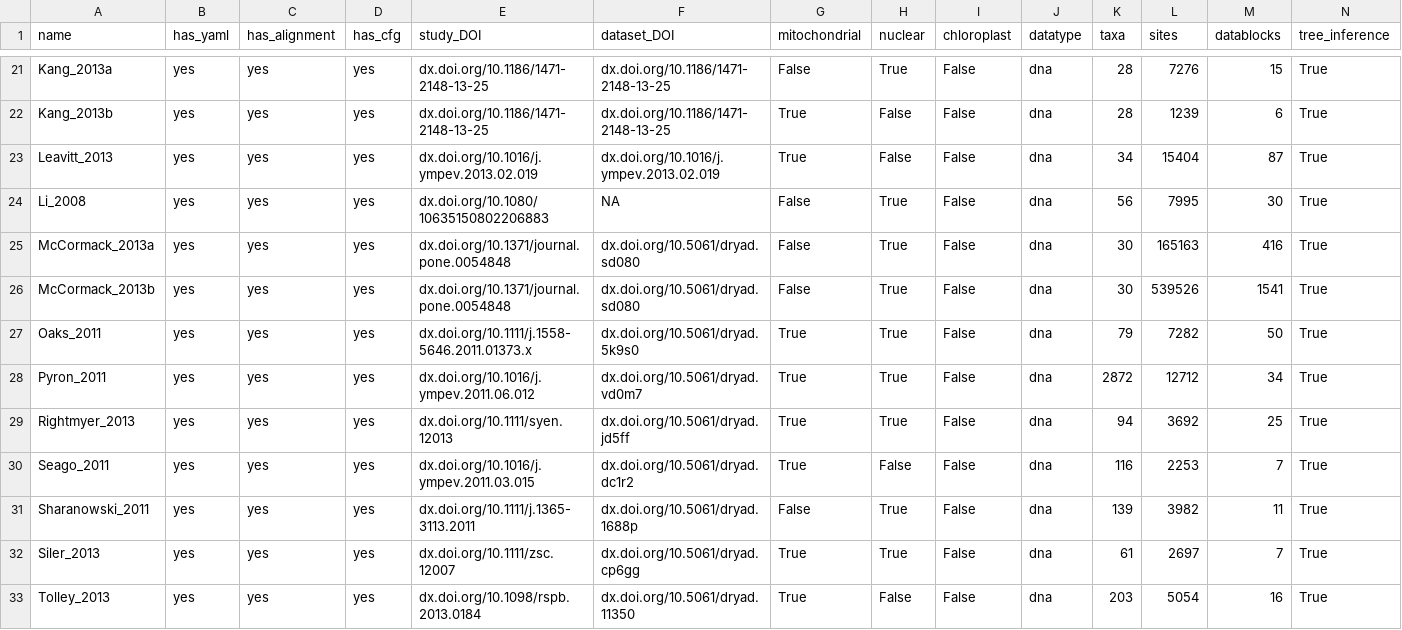
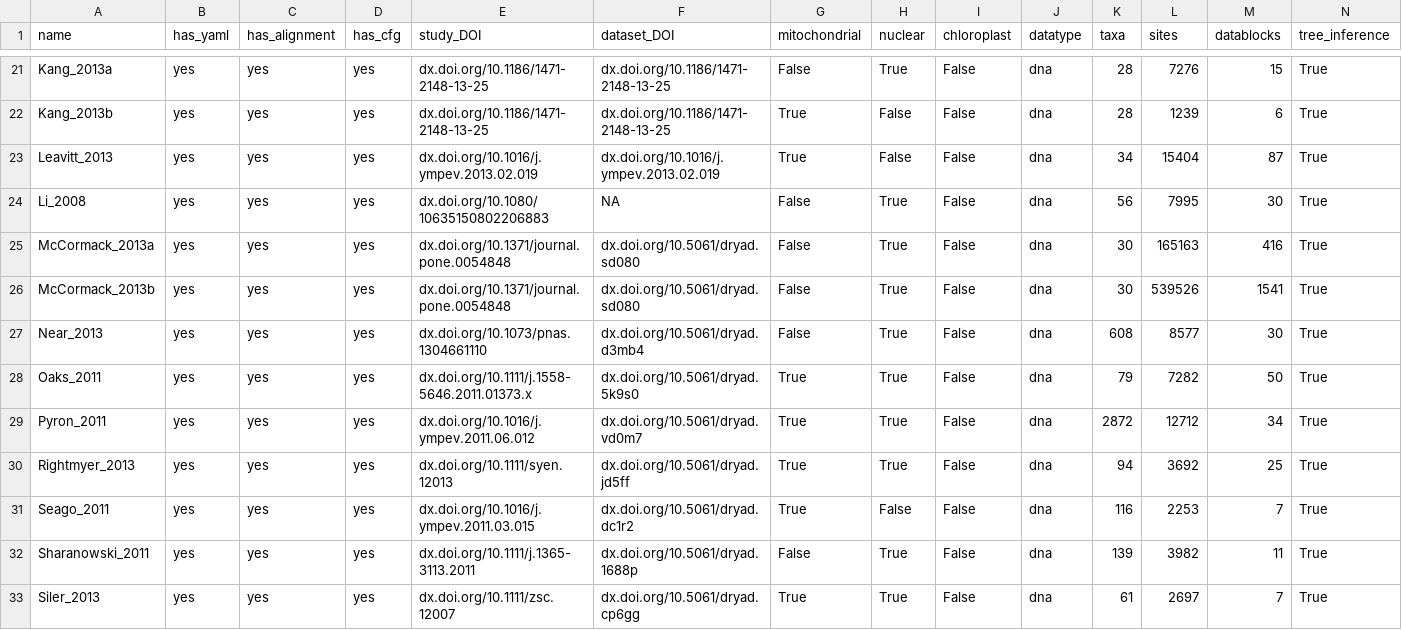
Before and after one commit to roblanf/BenchmarkAlignments, a CSV file: summary.csv, drawn as a sheet; only a part is shown, gaps mark what is left out; the shorter side is filled out with more unchanged rows; rows hold the shown columns only; the diff names each change by its address in the sheet, - before the commit and + after, or states it on an @@ line.

Commit message:
added Near_2013

```diff
--- a/summary.csv
+++ b/summary.csv
+row 27: Near_2013 | yes | yes | yes | dx.doi.org/10.1073/pnas.1304661110 | dx.doi.org/10.5061/dryad.d3mb4 | False | True | False | dna | 608 | 8577 | 30 | True
```
Also changed, not shown: 4 other files.
